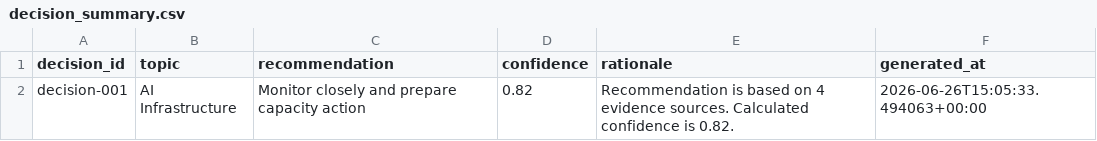
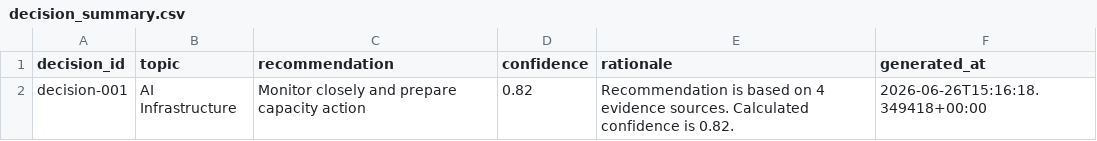
Before and after one commit to Jose3838/AI-RPCT, a CSV file: data/decision_summary.csv, drawn as a sheet.

```diff
--- a/data/decision_summary.csv
+++ b/data/decision_summary.csv
@@ -1,2 +1,2 @@
 decision_id,topic,recommendation,confidence,rationale,generated_at
-decision-001,AI Infrastructure,Monitor closely and prepare capacity action,0.82,Recommendation is based on 4 evidence sources. Calculated confidence is 0.82.,2026-06-26T15:05:33.494063+00:00
+decision-001,AI Infrastructure,Monitor closely and prepare capacity action,0.82,Recommendation is based on 4 evidence sources. Calculated confidence is 0.82.,2026-06-26T15:16:18.349418+00:00
```
Also changed, not shown: data/decision_history.csv, warehouse/forecast/forecast_run_summary.csv, 9 other files.
